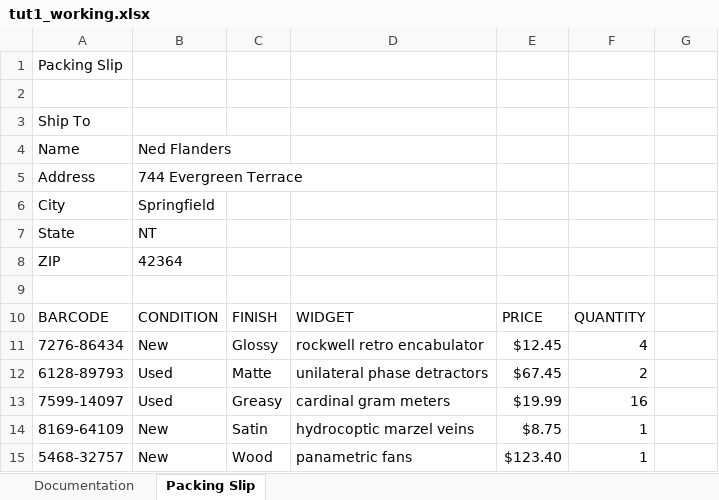
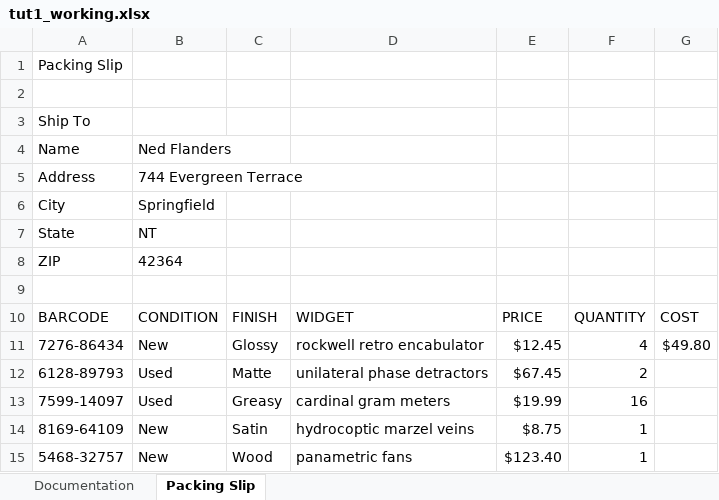
Before and after one commit to SirYancy/computer-apps-primer, an Excel workbook: ch4-spreadsheets/res/tut1_working.xlsx, sheet Packing Slip, drawn as a sheet; values as stored, in another font and other column widths than the file's, no borders; the diff names each change by its address in the sheet, - before the commit and + after, or states it on an @@ line.

```diff
--- a/ch4-spreadsheets/res/tut1_working.xlsx (sheet Packing Slip)
+++ b/ch4-spreadsheets/res/tut1_working.xlsx (sheet Packing Slip)
-G10: (empty)
+G10: COST
-G11: (empty)
+G11: $49.80
```
Also changed, not shown: 2 other files.
